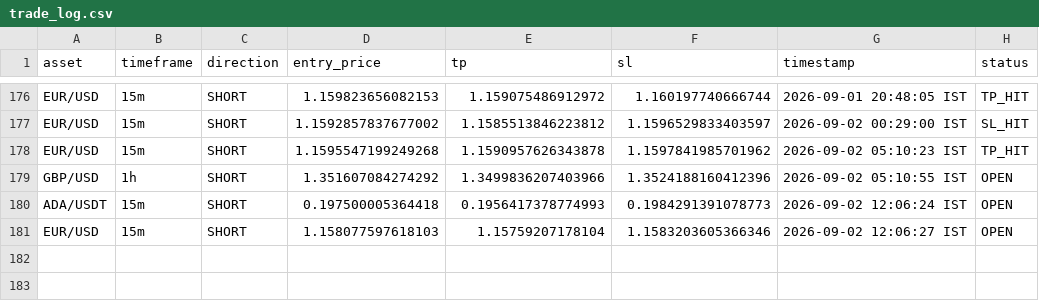
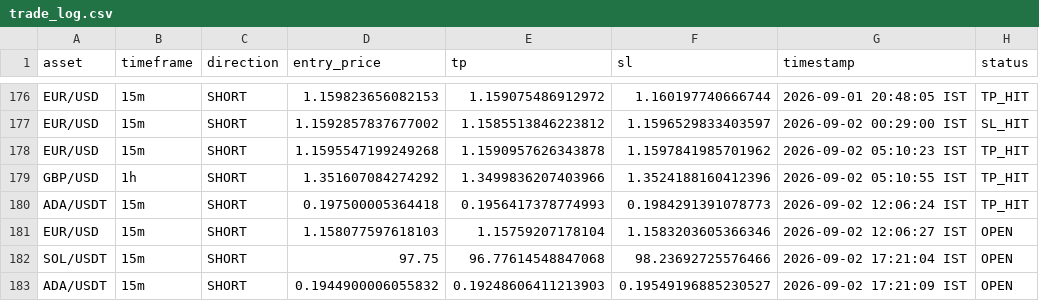
Before and after one commit to deepak3039/ai-trading-scanner, a CSV file: trade_log.csv, drawn as a sheet; only a part is shown, gaps mark what is left out.

```diff
--- a/trade_log.csv
+++ b/trade_log.csv
@@ -178,4 +178,6 @@ EUR/USD,15m,SHORT,1.1592857837677002,1.1585513846223812,1.1596529833403597,2026-
 EUR/USD,15m,SHORT,1.1595547199249268,1.1590957626343878,1.1597841985701962,2026-09-02 05:10:23 IST,TP_HIT
-GBP/USD,1h,SHORT,1.351607084274292,1.3499836207403966,1.3524188160412396,2026-09-02 05:10:55 IST,OPEN
-ADA/USDT,15m,SHORT,0.197500005364418,0.1956417378774993,0.1984291391078773,2026-09-02 12:06:24 IST,OPEN
+GBP/USD,1h,SHORT,1.351607084274292,1.3499836207403966,1.3524188160412396,2026-09-02 05:10:55 IST,TP_HIT
+ADA/USDT,15m,SHORT,0.197500005364418,0.1956417378774993,0.1984291391078773,2026-09-02 12:06:24 IST,TP_HIT
 EUR/USD,15m,SHORT,1.158077597618103,1.15759207178104,1.1583203605366346,2026-09-02 12:06:27 IST,OPEN
+SOL/USDT,15m,SHORT,97.75,96.77614548847068,98.23692725576466,2026-09-02 17:21:04 IST,OPEN
+ADA/USDT,15m,SHORT,0.1944900006055832,0.19248606411213903,0.19549196885230527,2026-09-02 17:21:09 IST,OPEN
```
